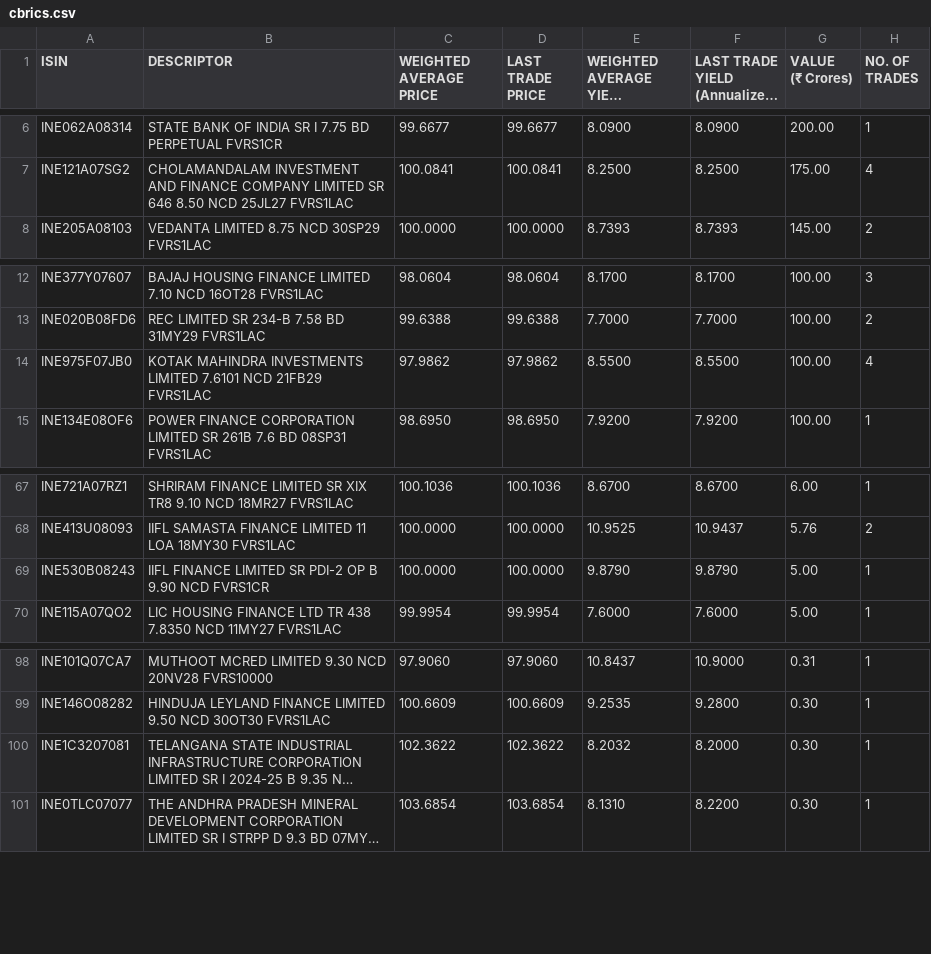
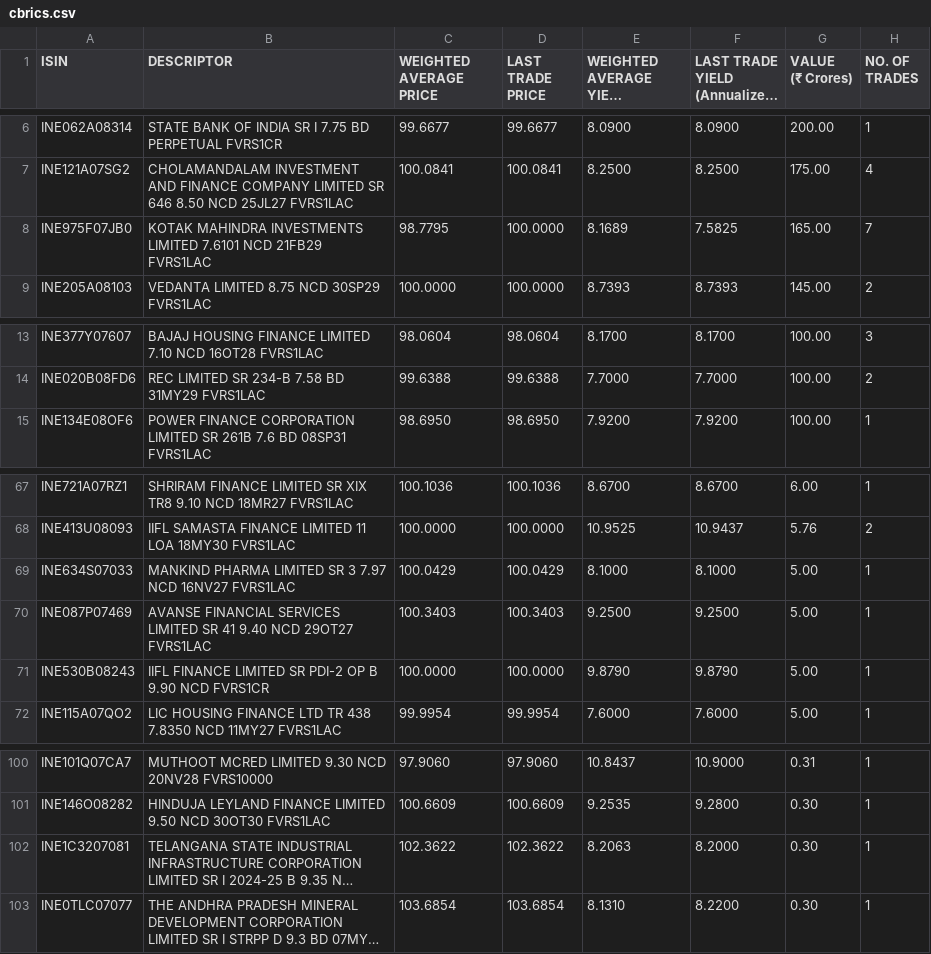
Before and after one commit to swayamjitdalai-bit/debt-market-dashboard, a CSV file: data/cbrics.csv, drawn as a sheet; only a part is shown, gaps mark what is left out; long unchanged cells end in …; removed rows and columns are numbered as before the commit, all else as after; the diff names each change by its address in the sheet, - before the commit and + after, or states it on an @@ line.

```diff
--- a/data/cbrics.csv
+++ b/data/cbrics.csv
+row 8: INE975F07JB0 | KOTAK MAHINDRA INVESTMENTS LIMITED 7.6101 NCD 21FB29 FVRS1LAC | 98.7795 | 100.0000 | 8.1689 | 7.5825 | 165.00 | 7
-row 14: INE975F07JB0 | KOTAK MAHINDRA INVESTMENTS LIMITED 7.6101 NCD 21FB29 FVRS1LAC | 97.9862 | 97.9862 | 8.5500 | 8.5500 | 100.00 | 4
+row 69: INE634S07033 | MANKIND PHARMA LIMITED SR 3 7.97 NCD 16NV27 FVRS1LAC | 100.0429 | 100.0429 | 8.1000 | 8.1000 | 5.00 | 1
+row 70: INE087P07469 | AVANSE FINANCIAL SERVICES LIMITED SR 41 9.40 NCD 29OT27 FVRS1LAC | 100.3403 | 100.3403 | 9.2500 | 9.2500 | 5.00 | 1
-E102 (WEIGHTED AVERAGE YIELD (YTM) (%)): 8.2032
+E102 (WEIGHTED AVERAGE YIELD (YTM) (%)): 8.2063
```
Also changed, not shown: 5 other files.
